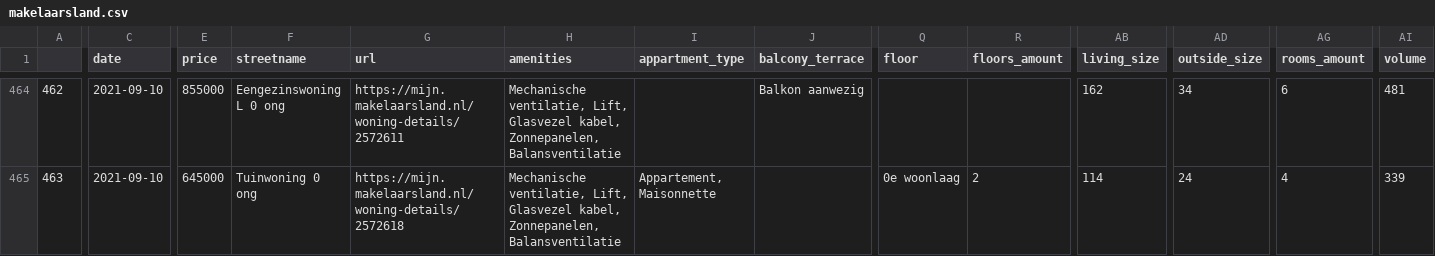
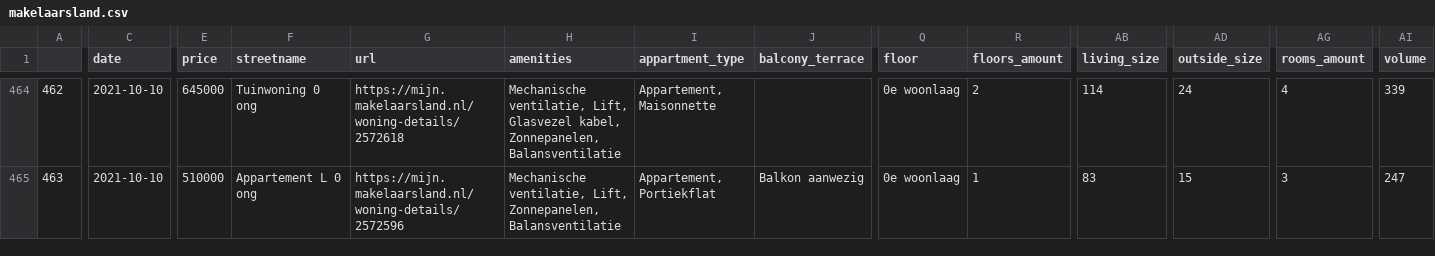
Before and after one commit to lassebenni/makelaarsland-gh-action, a CSV file: data/output/makelaarsland.csv, drawn as a sheet; only a part is shown, gaps mark what is left out; the diff covers the shown part only; the diff names each change by its address in the sheet, - before the commit and + after, or states it on an @@ line.

```diff
--- a/data/output/makelaarsland.csv
+++ b/data/output/makelaarsland.csv
-C464:C465 (date): 2021-09-10
+C464:C465 (date): 2021-10-10
-E464 (price): 855000
+E464 (price): 645000
-F464 (streetname): Eengezinswoning L 0 ong
+F464 (streetname): Tuinwoning 0 ong
-G464 (url): https://mijn.makelaarsland.nl/woning-details/2572611
+G464 (url): https://mijn.makelaarsland.nl/woning-details/2572618
-I464 (appartment_type): (empty)
+I464 (appartment_type): Appartement, Maisonnette
-J464 (balcony_terrace): Balkon aanwezig
+J464 (balcony_terrace): (empty)
-Q464 (floor): (empty)
+Q464 (floor): 0e woonlaag
-R464 (floors_amount): (empty)
+R464 (floors_amount): 2
-AB464 (living_size): 162
+AB464 (living_size): 114
-AD464 (outside_size): 34
+AD464 (outside_size): 24
-AG464 (rooms_amount): 6
+AG464 (rooms_amount): 4
-AI464 (volume): 481
+AI464 (volume): 339
-E465 (price): 645000
+E465 (price): 510000
-F465 (streetname): Tuinwoning 0 ong
+F465 (streetname): Appartement L 0 ong
-G465 (url): https://mijn.makelaarsland.nl/woning-details/2572618
+G465 (url): https://mijn.makelaarsland.nl/woning-details/2572596
-H465 (amenities): …ventilatie, Lift, Glasvezel kabel, Zonnepanelen, Balansventilatie
+H465 (amenities): …ventilatie, Lift, Zonnepanelen, Balansventilatie
-I465 (appartment_type): Appartement, Maisonnette
+I465 (appartment_type): Appartement, Portiekflat
-J465 (balcony_terrace): (empty)
+J465 (balcony_terrace): Balkon aanwezig
-R465 (floors_amount): 2
+R465 (floors_amount): 1
-AB465 (living_size): 114
+AB465 (living_size): 83
-AD465 (outside_size): 24
+AD465 (outside_size): 15
-AG465 (rooms_amount): 4
+AG465 (rooms_amount): 3
-AI465 (volume): 339
+AI465 (volume): 247
```
Also changed, not shown: 36 edited cells elsewhere in this file, 2 other files.
